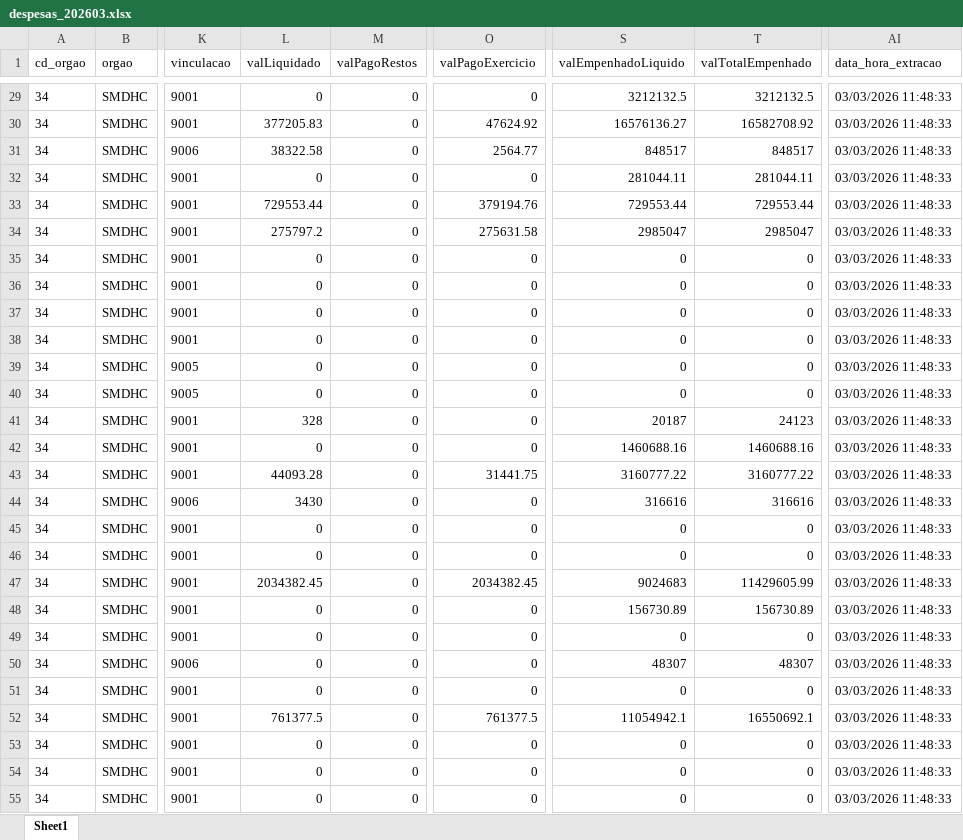
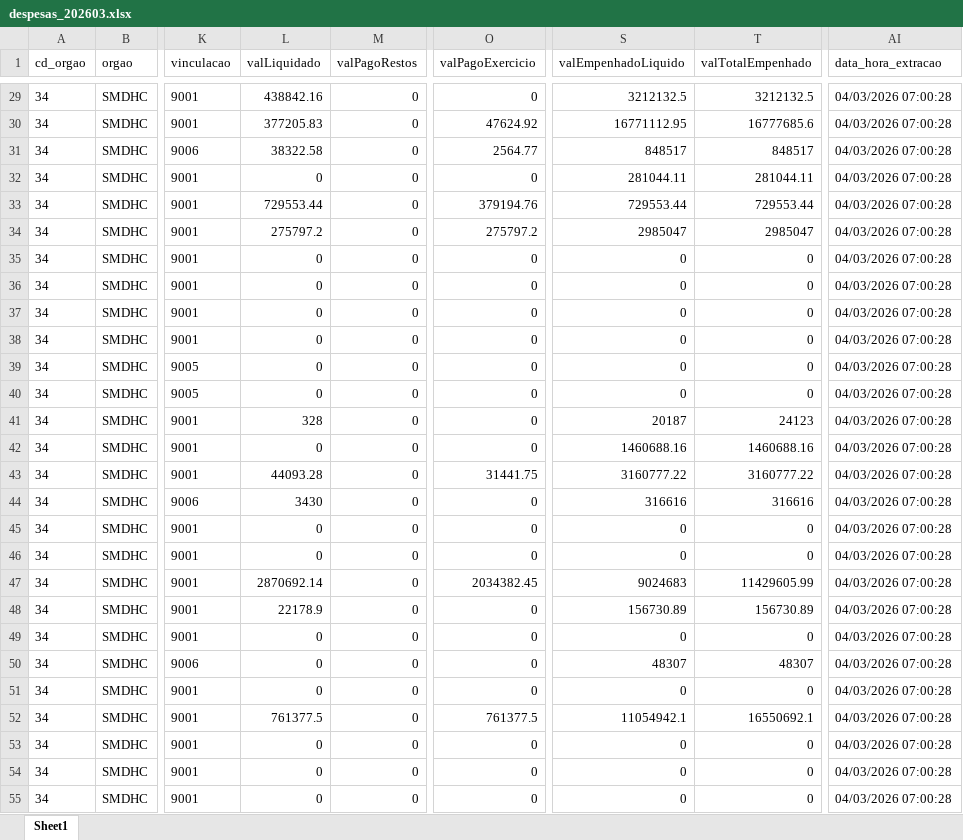
Before and after one commit to NathanSFaita/painel_orcamentario, an Excel workbook: base_despesas/2026/despesas_202603.xlsx, sheet Sheet1, drawn as a sheet; only a part is shown, gaps mark what is left out; values as stored, in another font and other column widths than the file's, no borders; the diff covers the shown part only; the diff names each change by its address in the sheet, - before the commit and + after, or states it on an @@ line.

```diff
--- a/base_despesas/2026/despesas_202603.xlsx (sheet Sheet1)
+++ b/base_despesas/2026/despesas_202603.xlsx (sheet Sheet1)
-L29 (valLiquidado): 0
+L29 (valLiquidado): 438842.16
-AI29:AI55 (data_hora_extracao): 03/03/2026 11:48:33
+AI29:AI55 (data_hora_extracao): 04/03/2026 07:00:28
-S30 (valEmpenhadoLiquido): 16576136.27
+S30 (valEmpenhadoLiquido): 16771112.95
-T30 (valTotalEmpenhado): 16582708.92
+T30 (valTotalEmpenhado): 16777685.6
-O34 (valPagoExercicio): 275631.58
+O34 (valPagoExercicio): 275797.2
-L47 (valLiquidado): 2034382.45
+L47 (valLiquidado): 2870692.14
-L48 (valLiquidado): 0
+L48 (valLiquidado): 22178.9
```
Also changed, not shown: 161 edited cells elsewhere in this sheet, 4 other files.
